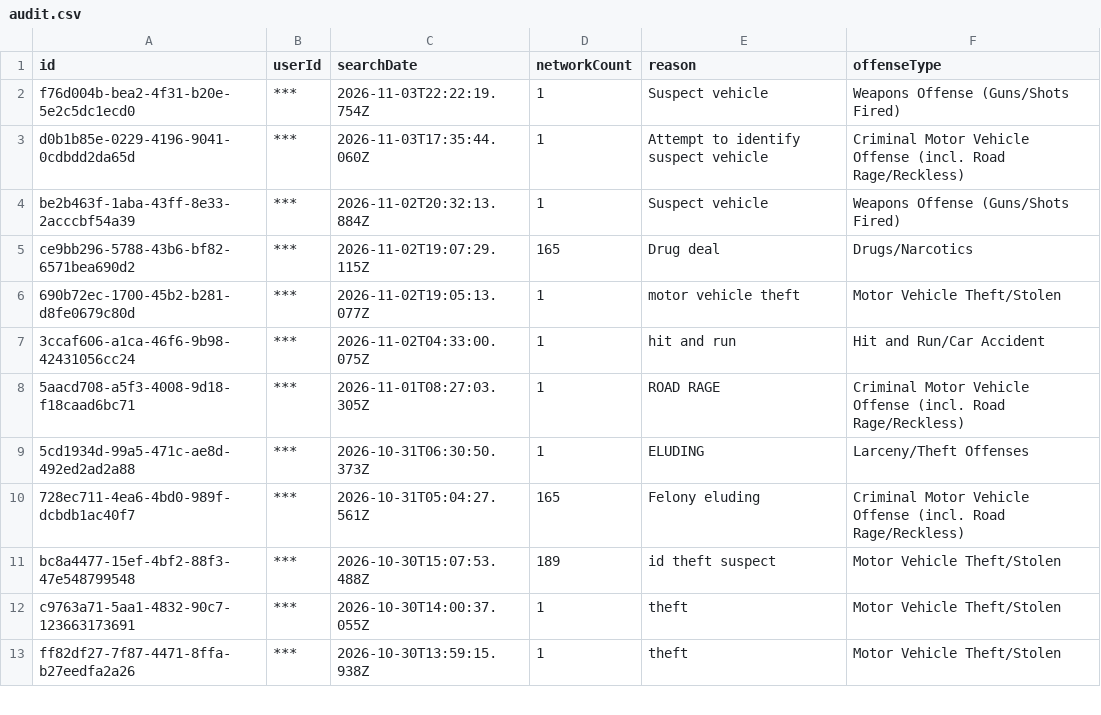
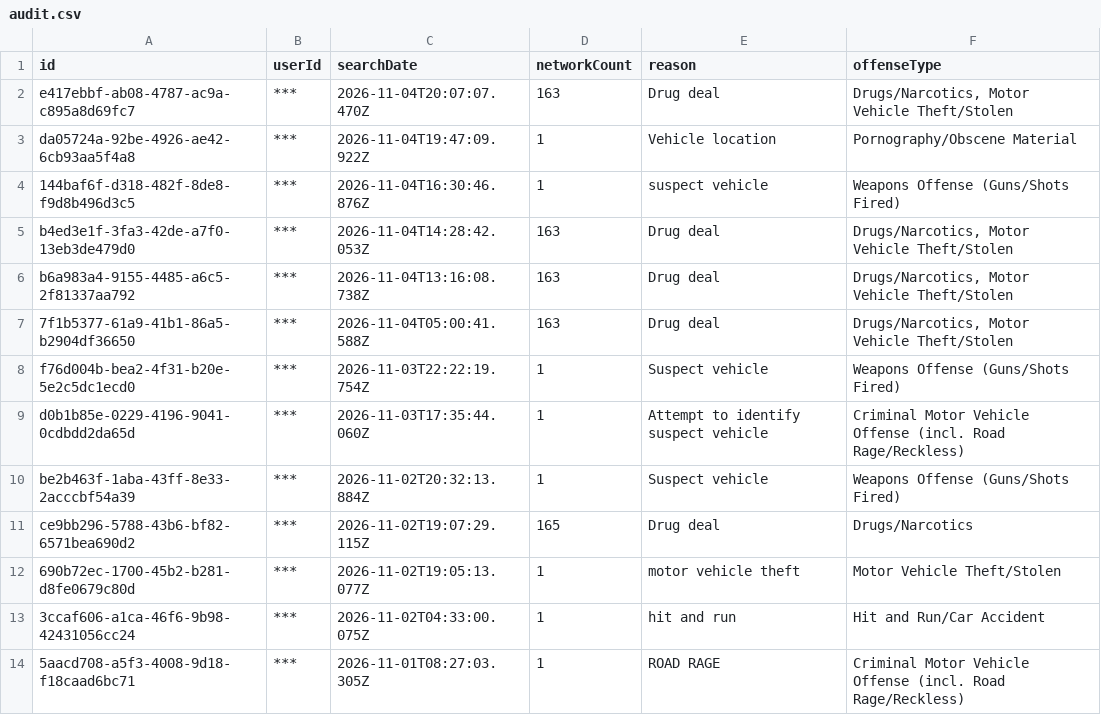
Before and after one commit to pmocek/scrape-flock-safety-subscriber-portals, a CSV file: data/golden-co-pd/audit.csv, drawn as a sheet; only a part is shown; the shorter side is filled out with more unchanged rows.

```diff
--- a/data/golden-co-pd/audit.csv
+++ b/data/golden-co-pd/audit.csv
@@ -1,2 +1,8 @@
 id,userId,searchDate,networkCount,reason,offenseType
+e417ebbf-ab08-4787-ac9a-c895a8d69fc7,***,2026-11-04T20:07:07.470Z,163,Drug deal,"Drugs/Narcotics, Motor Vehicle Theft/Stolen"
+da05724a-92be-4926-ae42-6cb93aa5f4a8,***,2026-11-04T19:47:09.922Z,1,Vehicle location,Pornography/Obscene Material
+144baf6f-d318-482f-8de8-f9d8b496d3c5,***,2026-11-04T16:30:46.876Z,1,suspect vehicle,Weapons Offense (Guns/Shots Fired)
+b4ed3e1f-3fa3-42de-a7f0-13eb3de479d0,***,2026-11-04T14:28:42.053Z,163,Drug deal,"Drugs/Narcotics, Motor Vehicle Theft/Stolen"
+b6a983a4-9155-4485-a6c5-2f81337aa792,***,2026-11-04T13:16:08.738Z,163,Drug deal,"Drugs/Narcotics, Motor Vehicle Theft/Stolen"
+7f1b5377-61a9-41b1-86a5-b2904df36650,***,2026-11-04T05:00:41.588Z,163,Drug deal,"Drugs/Narcotics, Motor Vehicle Theft/Stolen"
 f76d004b-bea2-4f31-b20e-5e2c5dc1ecd0,***,2026-11-03T22:22:19.754Z,1,Suspect vehicle,Weapons Offense (Guns/Shots Fired)
```
Also changed, not shown: 16 other files.
